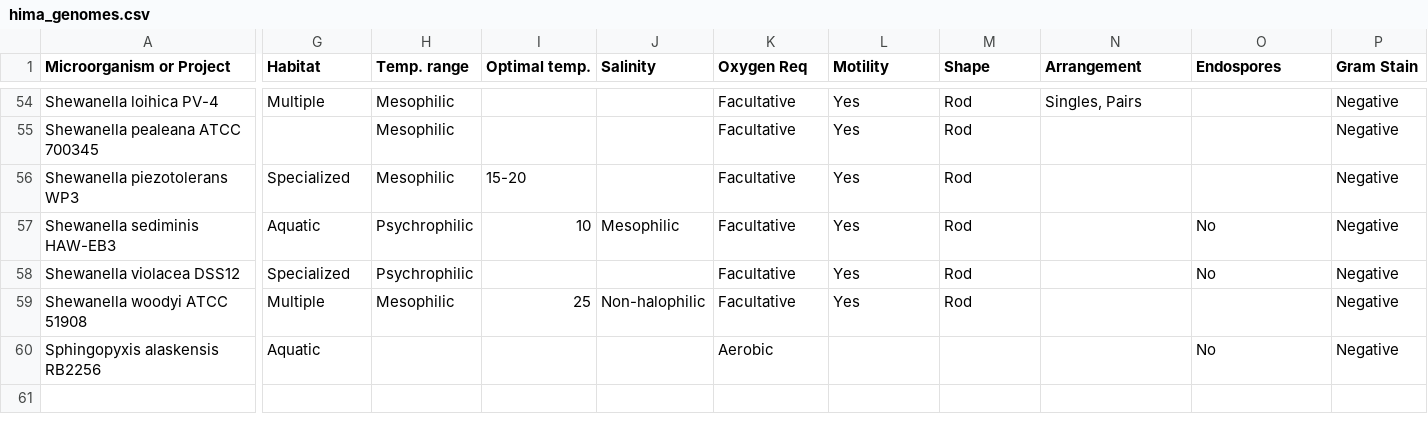
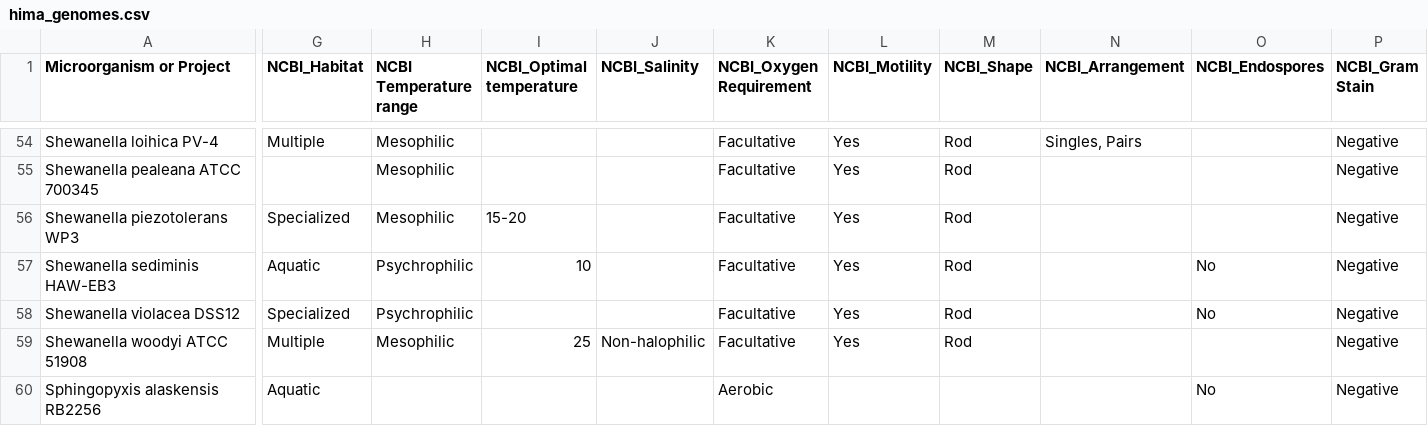
Before and after one commit to rec3141/hima, a CSV file: hima_genomes.csv, drawn as a sheet; only a part is shown, gaps mark what is left out; the diff covers the shown part only; the diff names each change by its address in the sheet, - before the commit and + after, or states it on an @@ line.

```diff
--- a/hima_genomes.csv
+++ b/hima_genomes.csv
-G1: Habitat
+G1: NCBI_Habitat
-H1: Temp. range
+H1: NCBI Temperature range
-I1: Optimal temp.
+I1: NCBI_Optimal temperature
-J1: Salinity
+J1: NCBI_Salinity
-K1: Oxygen Req
+K1: NCBI_Oxygen Requirement
-L1: Motility
+L1: NCBI_Motility
-M1: Shape
+M1: NCBI_Shape
-N1: Arrangement
+N1: NCBI_Arrangement
-O1: Endospores
+O1: NCBI_Endospores
-P1: Gram Stain
+P1: NCBI_Gram Stain
-J57 (NCBI_Salinity): Mesophilic
+J57 (NCBI_Salinity): (empty)
```
Also changed, not shown: 33 edited cells elsewhere in this file, 1 other file.
